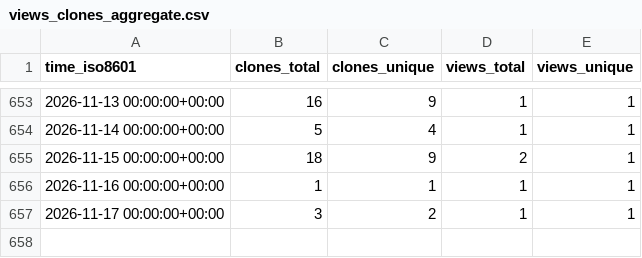
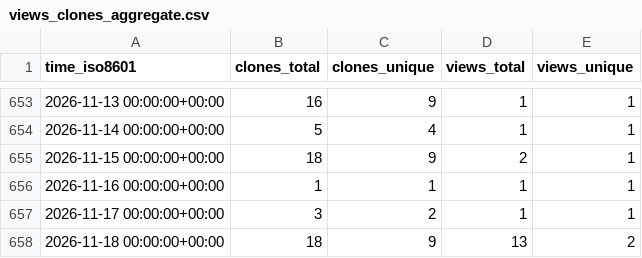
Before and after one commit to peff74/ESP8266_ESP32_Web_File_Manager, a CSV file: peff74/ESP8266_ESP32_Web_File_Manager/ghrs-data/views_clones_aggregate.csv, drawn as a sheet; only a part is shown, gaps mark what is left out.

```diff
--- a/peff74/ESP8266_ESP32_Web_File_Manager/ghrs-data/views_clones_aggregate.csv
+++ b/peff74/ESP8266_ESP32_Web_File_Manager/ghrs-data/views_clones_aggregate.csv
@@ -657 +657,2 @@ time_iso8601,clones_total,clones_unique,views_total,views_unique
 2026-11-17 00:00:00+00:00,3,2,1,1
+2026-11-18 00:00:00+00:00,18,9,13,2
```
Also changed, not shown: 1 other file.
